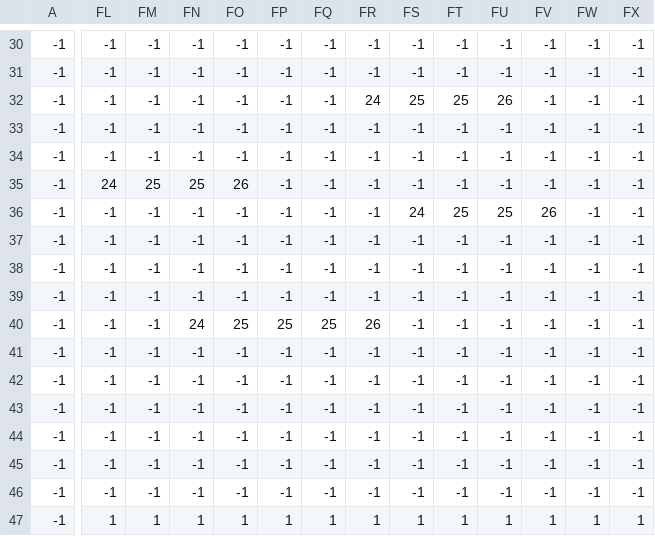
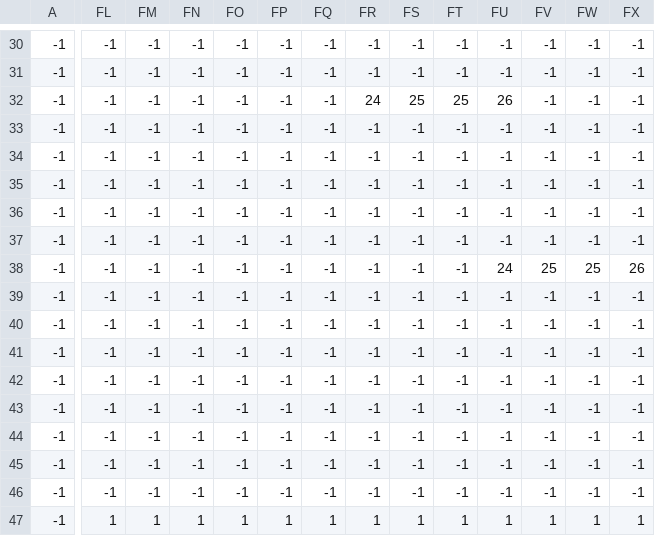
Before and after one commit to Simon12198/FatalEcho, a CSV file: data/levels/level_1/Level_1_Grass.csv, drawn as a sheet; only a part is shown, gaps mark what is left out; the diff names each change by its address in the sheet, - before the commit and + after, or states it on an @@ line.

```diff
--- a/data/levels/level_1/Level_1_Grass.csv
+++ b/data/levels/level_1/Level_1_Grass.csv
-FL35: 24
+FL35: -1
-FM35: 25
+FM35: -1
-FN35: 25
+FN35: -1
-FO35: 26
+FO35: -1
-FS36: 24
+FS36: -1
-FT36: 25
+FT36: -1
-FU36: 25
+FU36: -1
-FV36: 26
+FV36: -1
-FU38: -1
+FU38: 24
-FV38: -1
+FV38: 25
-FW38: -1
+FW38: 25
-FX38: -1
+FX38: 26
-FN40: 24
+FN40: -1
-FO40: 25
+FO40: -1
-FP40: 25
+FP40: -1
-FQ40: 25
+FQ40: -1
-FR40: 26
+FR40: -1
```
Also changed, not shown: data/levels/level_1/Level_1_Gold.csv, data/levels/level_1/Level_1_Mushroom.csv, 31 other files.
